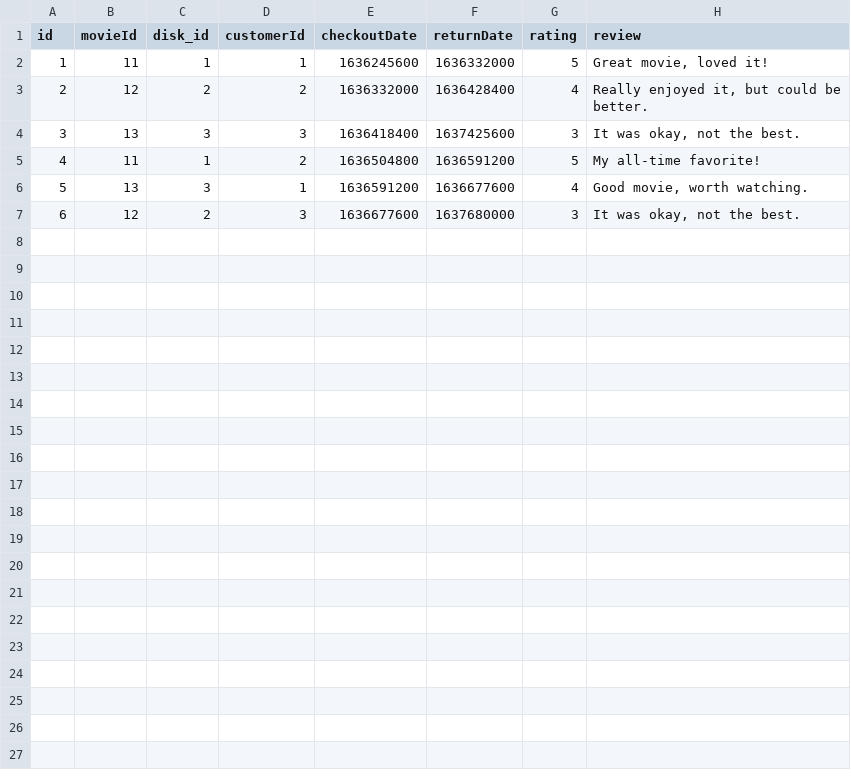
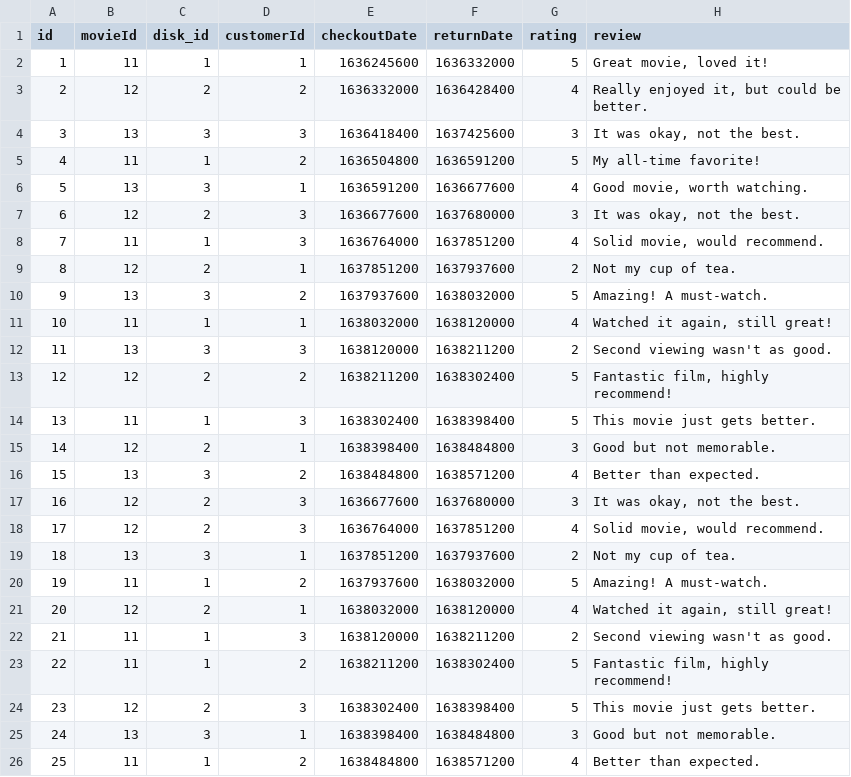
Before and after one commit to EzraNagel/YellowBoxProject, a CSV file: yellowbox/data/CBE_orders.csv, drawn as a sheet.

Commit message:
Added Review and Ratings to movie page

```diff
--- a/yellowbox/data/CBE_orders.csv
+++ b/yellowbox/data/CBE_orders.csv
@@ -7 +7,20 @@
 6,12,2,3,1636677600,1637680000,3,"It was okay, not the best."
+7,11,1,3,1636764000,1637851200,4,"Solid movie, would recommend."
+8,12,2,1,1637851200,1637937600,2,"Not my cup of tea."
+9,13,3,2,1637937600,1638032000,5,"Amazing! A must-watch."
+10,11,1,1,1638032000,1638120000,4,"Watched it again, still great!"
+11,13,3,3,1638120000,1638211200,2,"Second viewing wasn't as good."
+12,12,2,2,1638211200,1638302400,5,"Fantastic film, highly recommend!"
+13,11,1,3,1638302400,1638398400,5,"This movie just gets better."
+14,12,2,1,1638398400,1638484800,3,"Good but not memorable."
+15,13,3,2,1638484800,1638571200,4,"Better than expected."
+16,12,2,3,1636677600,1637680000,3,"It was okay, not the best."
+17,12,2,3,1636764000,1637851200,4,"Solid movie, would recommend."
+18,13,3,1,1637851200,1637937600,2,"Not my cup of tea."
+19,11,1,2,1637937600,1638032000,5,"Amazing! A must-watch."
+20,12,2,1,1638032000,1638120000,4,"Watched it again, still great!"
+21,11,1,3,1638120000,1638211200,2,"Second viewing wasn't as good."
+22,11,1,2,1638211200,1638302400,5,"Fantastic film, highly recommend!"
+23,12,2,3,1638302400,1638398400,5,"This movie just gets better."
+24,13,3,1,1638398400,1638484800,3,"Good but not memorable."
+25,11,1,2,1638484800,1638571200,4,"Better than expected."
```
Also changed, not shown: 9 other files.
